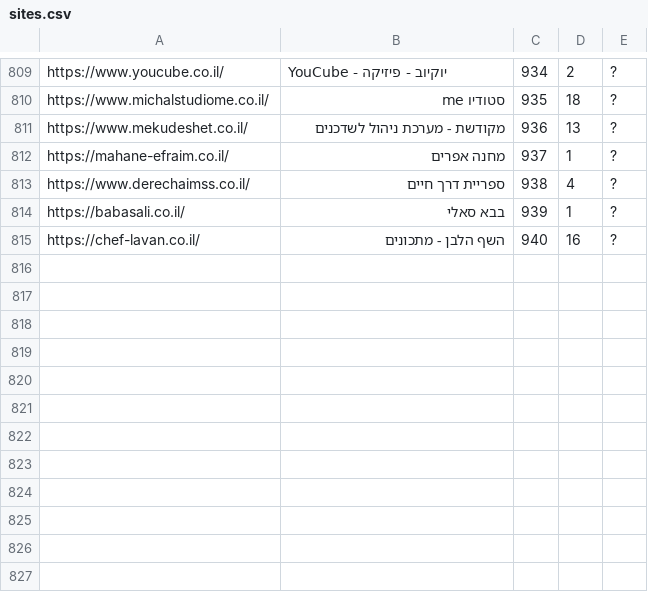
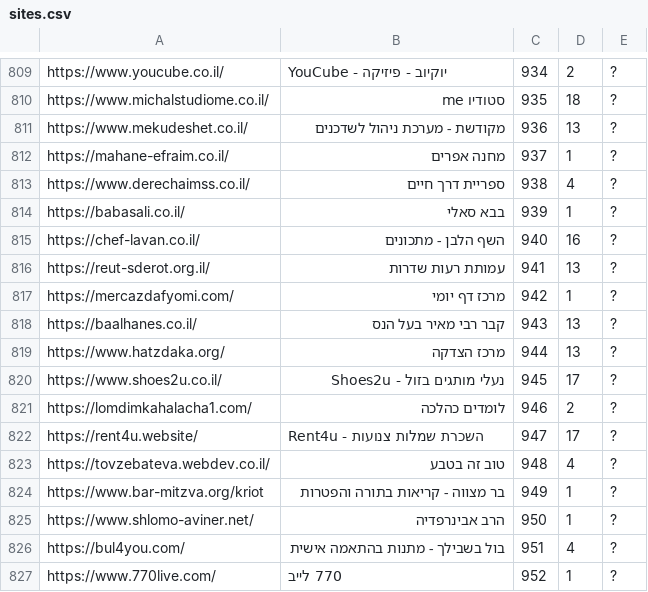
Before and after one commit to Zusman123/KosherWeb, a CSV file: sites.csv, drawn as a sheet; only a part is shown, gaps mark what is left out.

Commit message:
Update file

```diff
--- a/sites.csv
+++ b/sites.csv
@@ -815 +815,13 @@ https://babasali.co.il/,בבא סאלי,939,1,?
 https://chef-lavan.co.il/,השף הלבן - מתכונים,940,16,?
+https://reut-sderot.org.il/,עמותת רעות שדרות,941,13,?
+https://mercazdafyomi.com/,מרכז דף יומי,942,1,?
+https://baalhanes.co.il/,קבר רבי מאיר בעל הנס,943,13,?
+https://www.hatzdaka.org/,מרכז הצדקה,944,13,?
+https://www.shoes2u.co.il/,נעלי מותגים בזול - Shoes2u,945,17,?
+https://lomdimkahalacha1.com/,לומדים כהלכה,946,2,?
+https://rent4u.website/,Rent4u - השכרת שמלות צנועות,947,17,?
+https://tovzebateva.webdev.co.il/,טוב זה בטבע,948,4,?
+https://www.bar-mitzva.org/kriot,בר מצווה - קריאות בתורה והפטרות,949,1,?
+https://www.shlomo-aviner.net/,הרב אבינרפדיה,950,1,?
+https://bul4you.com/,בול בשבילך - מתנות בהתאמה אישית,951,4,?
+https://www.770live.com/,770 לייב,952,1,?
```
